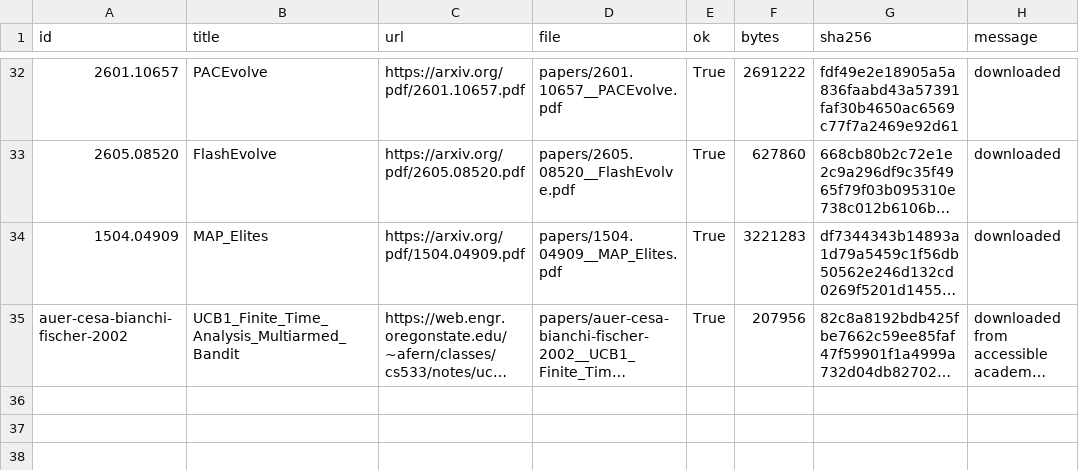
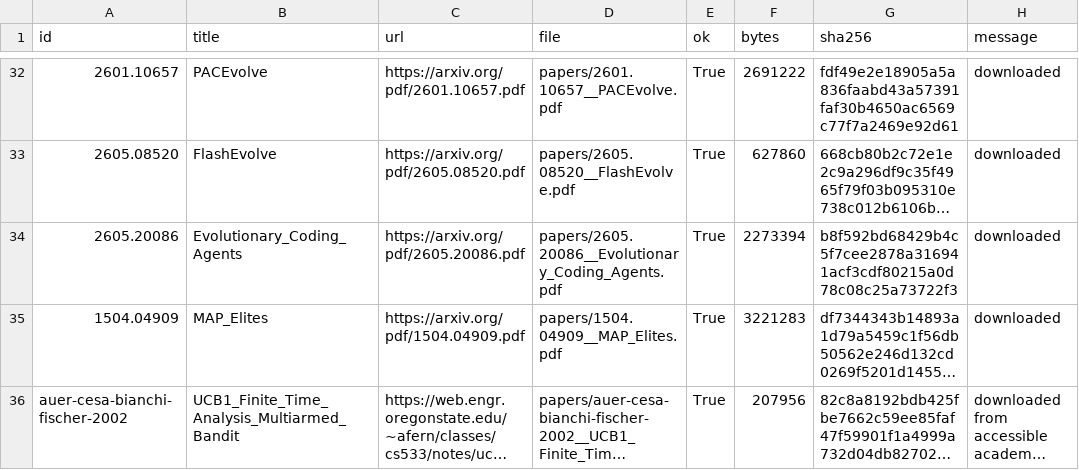
Before and after one commit to LibreEvolve/libreevolve, a CSV file: papers/download_manifest.csv, drawn as a sheet; only a part is shown, gaps mark what is left out; long unchanged cells end in …; the diff names each change by its address in the sheet, - before the commit and + after, or states it on an @@ line.

Commit message:
Add evolutionary trace diagnostics paper coverage

```diff
--- a/papers/download_manifest.csv
+++ b/papers/download_manifest.csv
+row 34: 2605.20086 | Evolutionary_Coding_Agents | https://arxiv.org/pdf/2605.20086.pdf | papers/2605.20086__Evolutionary_Coding_Agents.pdf | True | 2273394 | b8f592bd68429b4c5f7cee2878a316941acf3cdf80215a0d78c08c25a73722f3 | downloaded
```
Also changed, not shown: 14 other files.
